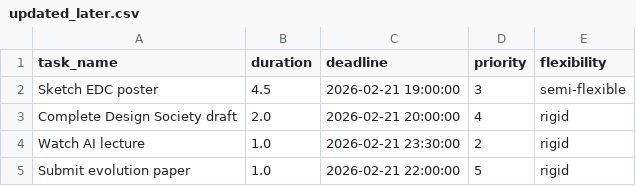
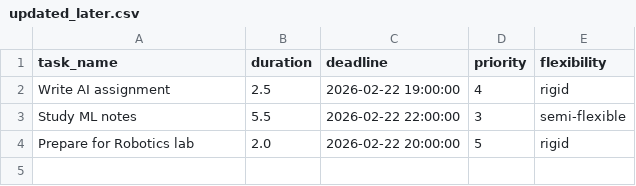
Before and after one commit to Spathneja21/SAARTHI, a CSV file: SAARTHI V1.2.0/task_manager/data/updated_later.csv, drawn as a sheet.

```diff
--- a/SAARTHI V1.2.0/task_manager/data/updated_later.csv
+++ b/SAARTHI V1.2.0/task_manager/data/updated_later.csv
@@ -1,5 +1,4 @@
 task_name,duration,deadline,priority,flexibility
-Sketch EDC poster,4.5,2026-02-21 19:00:00,3,semi-flexible
-Complete Design Society draft,2.0,2026-02-21 20:00:00,4,rigid
-Watch AI lecture,1.0,2026-02-21 23:30:00,2,rigid
-Submit evolution paper,1.0,2026-02-21 22:00:00,5,rigid
+Write AI assignment,2.5,2026-02-22 19:00:00,4,rigid
+Study ML notes,5.5,2026-02-22 22:00:00,3,semi-flexible
+Prepare for Robotics lab,2.0,2026-02-22 20:00:00,5,rigid
```
Also changed, not shown: SAARTHI V1.2.0/task_manager/data/combined.csv, SAARTHI V1.2.0/task_manager/data/temp_schedule.csv, 14 other files.
